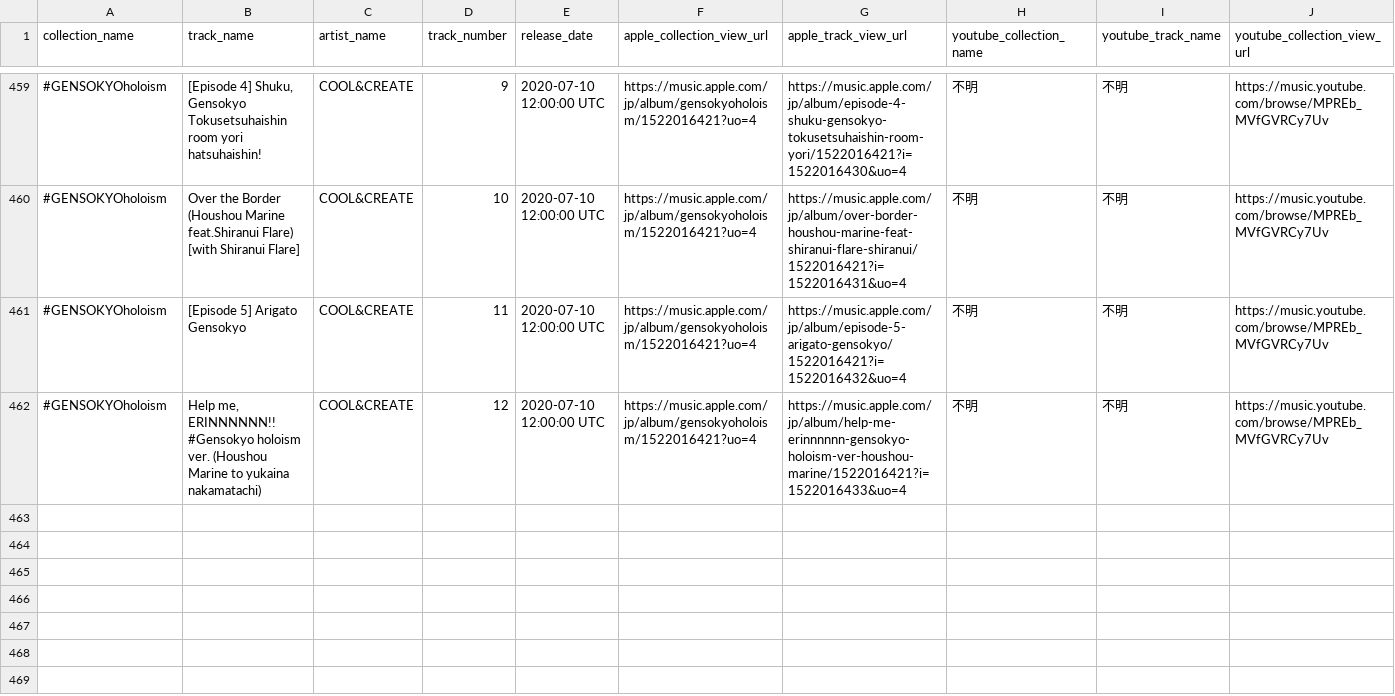
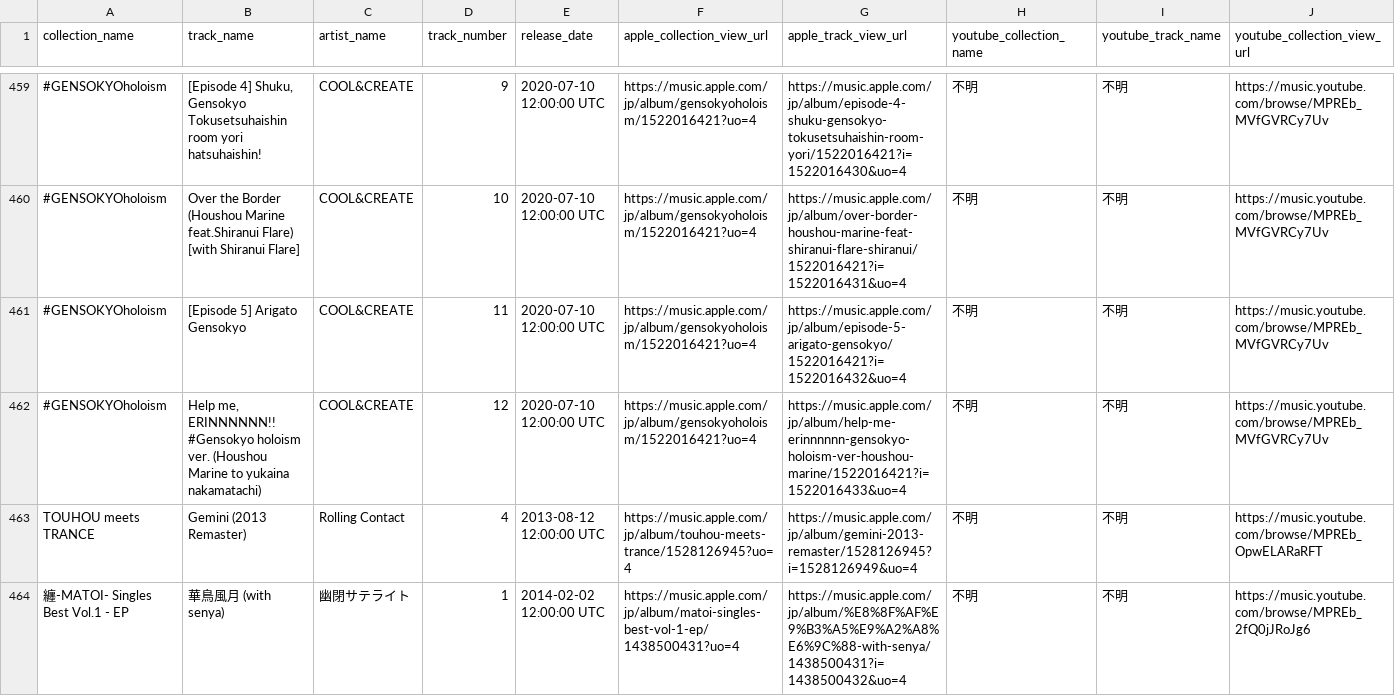
Before and after one commit to ide-an/ytmusic-touhou-stream-collector, a TSV file: patch.tsv, drawn as a sheet; only a part is shown, gaps mark what is left out; rows hold the shown columns only; the diff covers the shown part only; the diff names each change by its address in the sheet, - before the commit and + after, or states it on an @@ line.

Commit message:
update patch

```diff
--- a/patch.tsv
+++ b/patch.tsv
+row 463: TOUHOU meets TRANCE | Gemini (2013 Remaster) | Rolling Contact | 4 | 2013-08-12 12:00:00 UTC | https://music.apple.com/jp/album/touhou-meets-trance/1528126945?uo=4 | https://music.apple.com/jp/album/gemini-2013-remaster/1528126945?i=1528126949&uo=4 | 不明 | 不明 | https://music.youtube.com/browse/MPREb_OpwELARaRFT
+row 464: 纏-MATOI- Singles Best Vol.1 - EP | 華鳥風月 (with senya) | 幽閉サテライト | 1 | 2014-02-02 12:00:00 UTC | https://music.apple.com/jp/album/matoi-singles-best-vol-1-ep/1438500431?uo=4 | https://music.apple.com/jp/album/%E8%8F%AF%E9%B3%A5%E9%A2%A8%E6%9C%88-with-senya/1438500431?i=1438500432&uo=4 | 不明 | 不明 | https://music.youtube.com/browse/MPREb_2fQ0jJRoJg6
```
Also changed, not shown: 2 added rows and 2 edited cells elsewhere in this file.
